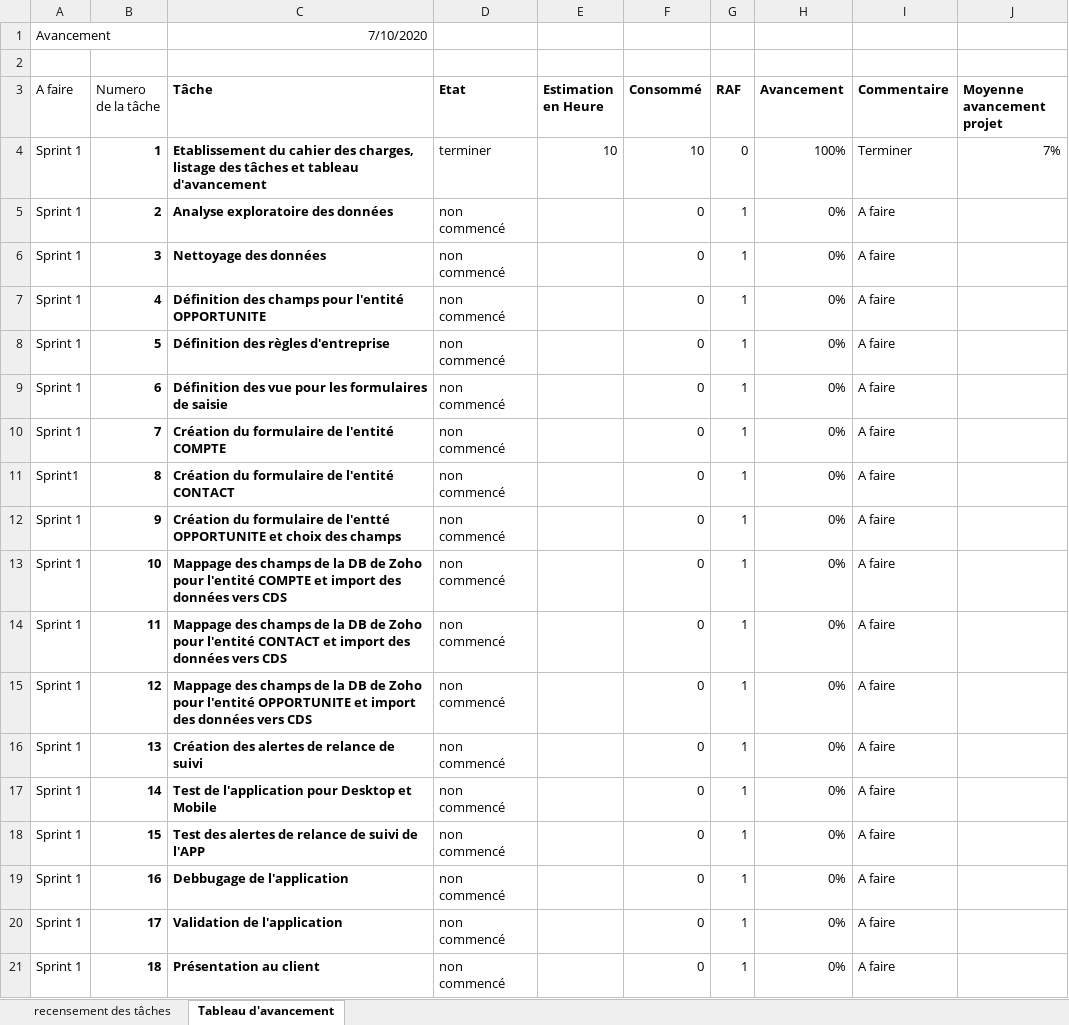
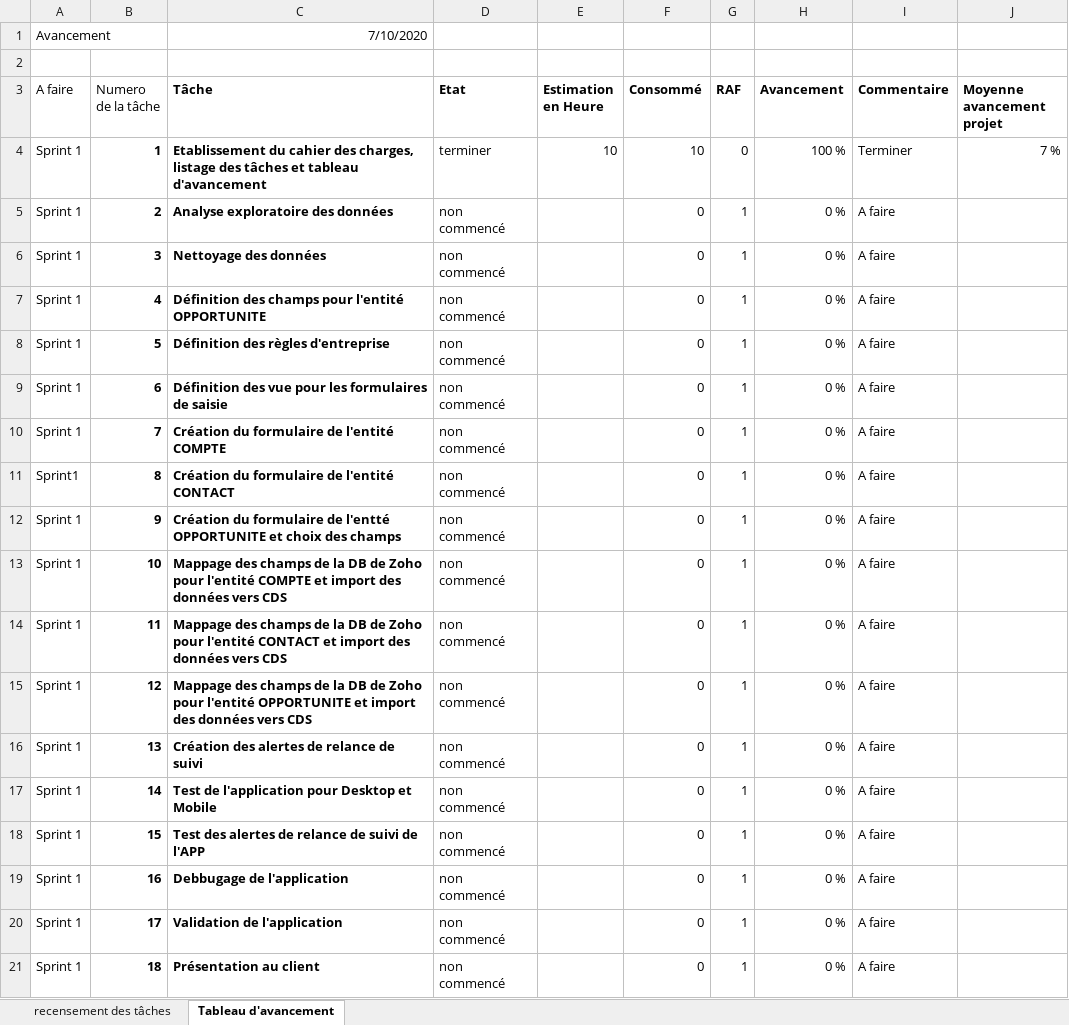
Before and after one commit to anthony-marais/DevDATASimplon, an Excel workbook: Dossier Stage/gestion projet Phase 1.0/Gestion de projet Projet Phaselec PHASE 1,0.xlsx, sheet Tableau d'avancement, drawn as a sheet; values as stored, in another font and other column widths than the file's, no borders; the diff names each change by its address in the sheet, - before the commit and + after, or states it on an @@ line.

```diff
--- a/Dossier Stage/gestion projet Phase 1.0/Gestion de projet Projet Phaselec PHASE 1,0.xlsx (sheet Tableau d'avancement)
+++ b/Dossier Stage/gestion projet Phase 1.0/Gestion de projet Projet Phaselec PHASE 1,0.xlsx (sheet Tableau d'avancement)
-H4 (Avancement): 100%
+H4 (Avancement): 100 %
-J4 (Moyenne avancement projet): 7%
+J4 (Moyenne avancement projet): 7 %
-H5:H21 (Avancement): 0%
+H5:H21 (Avancement): 0 %
```
Also changed, not shown: sheet recensement des tâches, Dossier Stage/Gestion projet Phase 0,8 option 2/Gestion de projet Projet Phaselec PHASE 0,8 option 2.xlsx, 3 other files.
